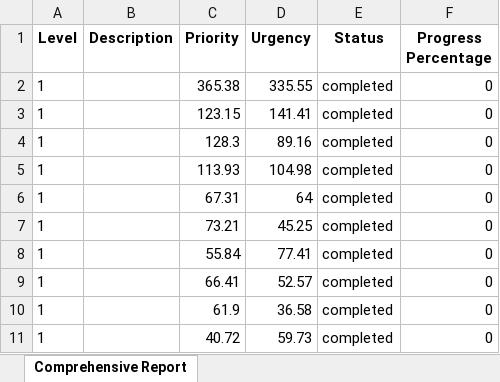
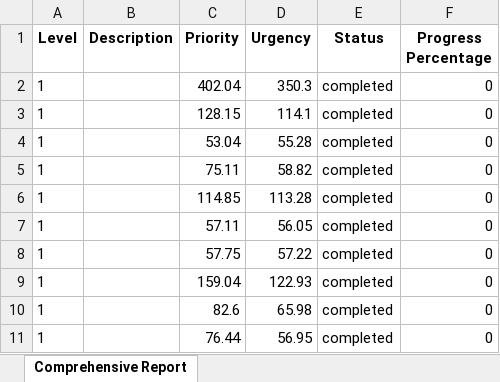
Before and after one commit to Shakour-Data/ProjectManagement, an Excel workbook: docs/project_management/comprehensive_report.xlsx, sheet Comprehensive Report, drawn as a sheet; values as stored, in another font and other column widths than the file's, no borders; the diff names each change by its address in the sheet, - before the commit and + after, or states it on an @@ line.

Commit message:
🐛 fix(docs): Modified files updated
Changes included (as of 2025-07-05 13:49:51):
- docs/project_management/comprehensive_report.xlsx: This file was modified with updates or fixes.
  Summary:
    diff --git a/docs/project_management/comprehensive_report.xlsx b/docs/project_management/comprehensive_report.xlsx
    index 2af542a..f9a964c 100644
    Binary files a/docs/project_management/comprehensive_report.xlsx and b/docs/project_management/comprehensive_report.xlsx differ

Please describe the reason or issue addressed by these changes.

```diff
--- a/docs/project_management/comprehensive_report.xlsx (sheet Comprehensive Report)
+++ b/docs/project_management/comprehensive_report.xlsx (sheet Comprehensive Report)
-C2 (Priority): 365.38
+C2 (Priority): 402.04
-D2 (Urgency): 335.55
+D2 (Urgency): 350.3
-C3 (Priority): 123.15
+C3 (Priority): 128.15
-D3 (Urgency): 141.41
+D3 (Urgency): 114.1
-C4 (Priority): 128.3
+C4 (Priority): 53.04
-D4 (Urgency): 89.16
+D4 (Urgency): 55.28
-C5 (Priority): 113.93
+C5 (Priority): 75.11
-D5 (Urgency): 104.98
+D5 (Urgency): 58.82
-C6 (Priority): 67.31
+C6 (Priority): 114.85
-D6 (Urgency): 64
+D6 (Urgency): 113.28
-C7 (Priority): 73.21
+C7 (Priority): 57.11
-D7 (Urgency): 45.25
+D7 (Urgency): 56.05
-C8 (Priority): 55.84
+C8 (Priority): 57.75
-D8 (Urgency): 77.41
+D8 (Urgency): 57.22
-C9 (Priority): 66.41
+C9 (Priority): 159.04
-D9 (Urgency): 52.57
+D9 (Urgency): 122.93
-C10 (Priority): 61.9
+C10 (Priority): 82.6
-D10 (Urgency): 36.58
+D10 (Urgency): 65.98
-C11 (Priority): 40.72
+C11 (Priority): 76.44
-D11 (Urgency): 59.73
+D11 (Urgency): 56.95
```
